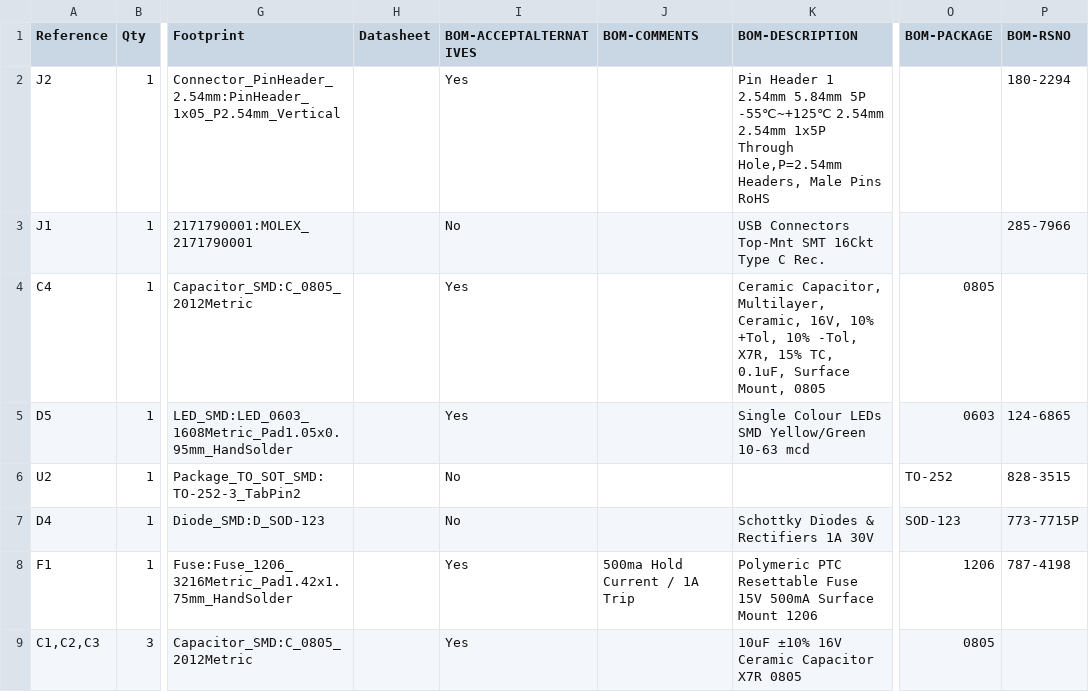
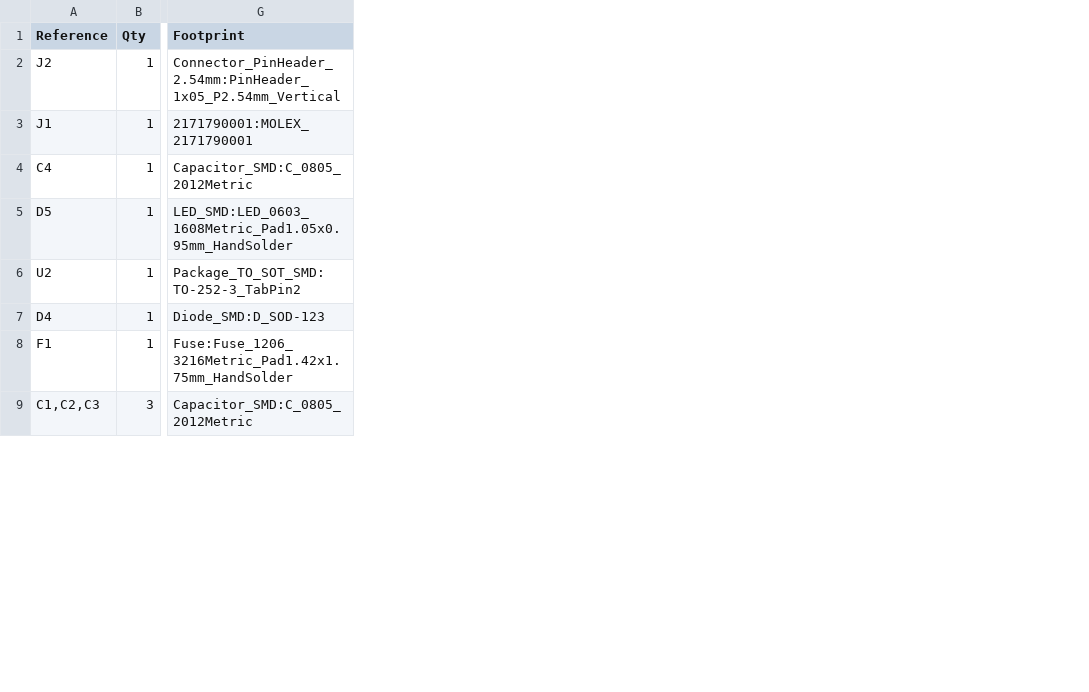
Before and after one commit to johnktaylor/protoworks-kicad-3-3v-regulator, a CSV file: 3-3V-Regulator.csv, drawn as a sheet; only a part is shown, gaps mark what is left out; the diff names each change by its address in the sheet, - before the commit and + after, or states it on an @@ line.

```diff
--- a/3-3V-Regulator.csv
+++ b/3-3V-Regulator.csv
-column H (Datasheet), empty
-column I (BOM-ACCEPTALTERNATIVES), rows 2-9: Yes | No | Yes | Yes | No | No | Yes | Yes
-column J (BOM-COMMENTS), row 8: 500ma Hold Current / 1A Trip
-column K (BOM-DESCRIPTION), rows 2-9: Pin Header 1 2.54mm 5.84mm 5P -55℃~+125℃ 2.54mm 2.54mm 1x5P Through Hole,P=2.54mm Headers, Male Pins RoHS | USB Connectors Top-Mnt SMT 16Ckt Type C Rec. | Ceramic Capacitor, Multilayer, Ceramic, 16V, 10% +Tol, 10% -Tol, X7R, 15% TC, 0.1uF, Surface Mount, 0805 | Single Colour LEDs SMD Yellow/Green 10-63 mcd |  | Schottky Diodes & Rectifiers 1A 30V | Polymeric PTC Resettable Fuse 15V 500mA Surface Mount 1206 | 10uF ±10% 16V Ceramic Capacitor X7R 0805
-column O (BOM-PACKAGE), rows 4-9: 0805 | 0603 | TO-252 | SOD-123 | 1206 | 0805
-column P (BOM-RSNO), rows 2-8: 180-2294 | 285-7966 |  | 124-6865 | 828-3515 | 773-7715P | 787-4198
```
Also changed, not shown: 3 other files.
